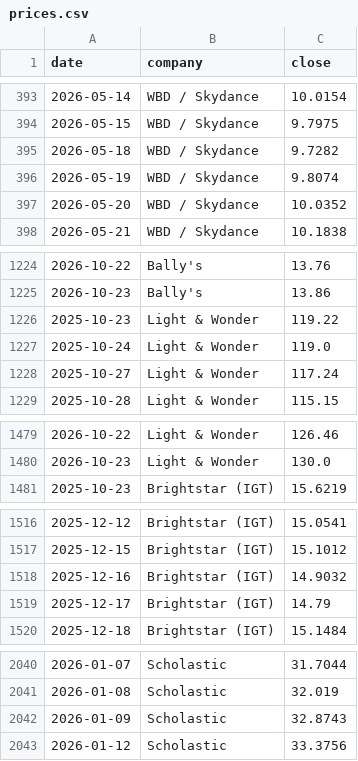
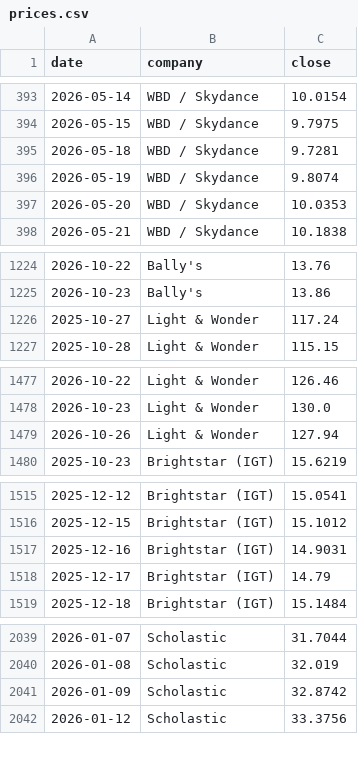
Before and after one commit to hrishi9635/client-intel, a CSV file: data/prices.csv, drawn as a sheet; only a part is shown, gaps mark what is left out.

```diff
--- a/data/prices.csv
+++ b/data/prices.csv
@@ -394,5 +394,5 @@ date,company,close
 2026-05-15,WBD / Skydance,9.7975
-2026-05-18,WBD / Skydance,9.7282
+2026-05-18,WBD / Skydance,9.7281
 2026-05-19,WBD / Skydance,9.8074
-2026-05-20,WBD / Skydance,10.0352
+2026-05-20,WBD / Skydance,10.0353
 2026-05-21,WBD / Skydance,10.1838
@@ -1225,4 +1225,2 @@ date,company,close
 2026-10-23,Bally's,13.86
-2025-10-23,Light & Wonder,119.22
-2025-10-24,Light & Wonder,119.0
 2025-10-27,Light & Wonder,117.24
@@ -1480,2 +1478,3 @@ date,company,close
 2026-10-23,Light & Wonder,130.0
+2026-10-26,Light & Wonder,127.94
 2025-10-23,Brightstar (IGT),15.6219
@@ -1517,3 +1516,3 @@ date,company,close
 2025-12-15,Brightstar (IGT),15.1012
-2025-12-16,Brightstar (IGT),14.9032
+2025-12-16,Brightstar (IGT),14.9031
 2025-12-17,Brightstar (IGT),14.79
@@ -2041,3 +2040,3 @@ date,company,close
 2026-01-08,Scholastic,32.019
-2026-01-09,Scholastic,32.8743
+2026-01-09,Scholastic,32.8742
 2026-01-12,Scholastic,33.3756
```
Also changed, not shown: data/fx.csv, data/market.csv, 4 other files.
